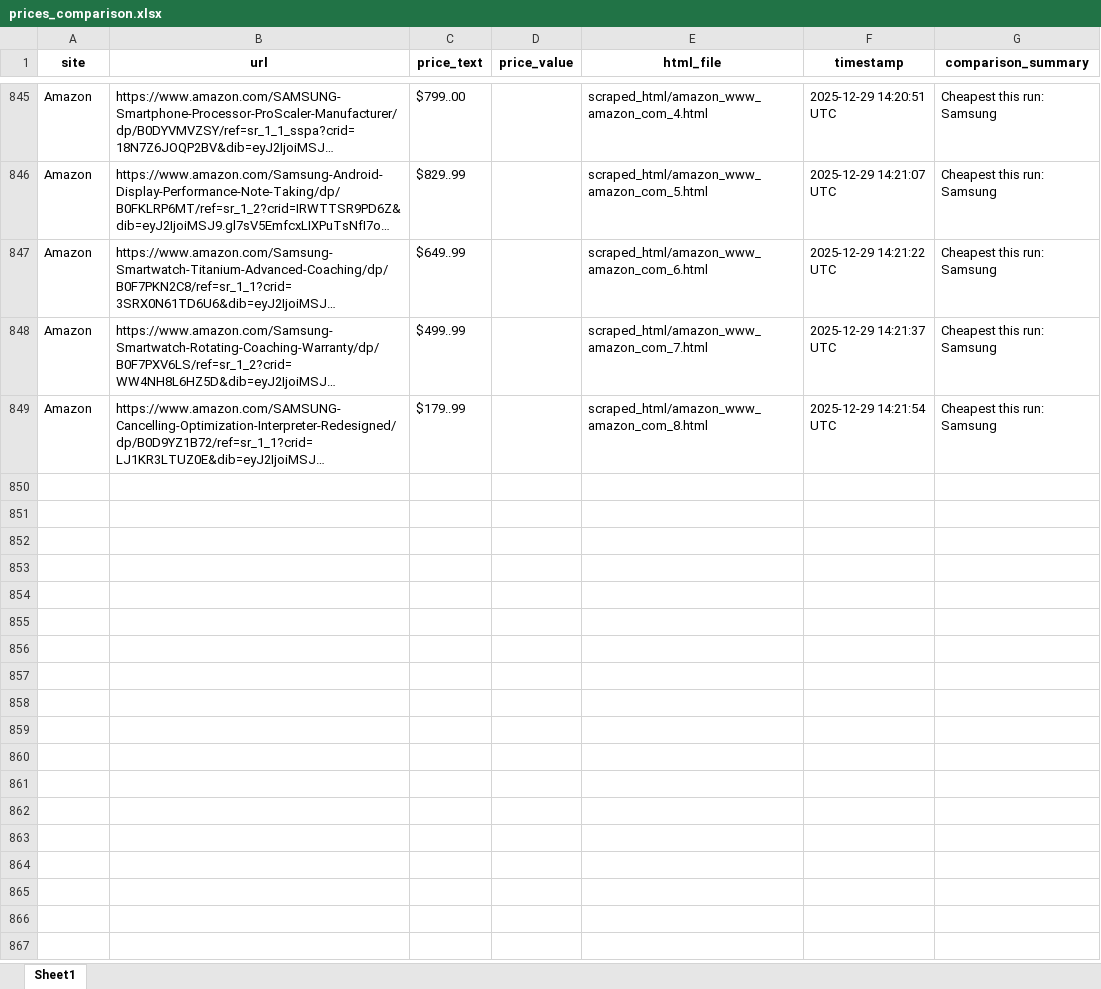
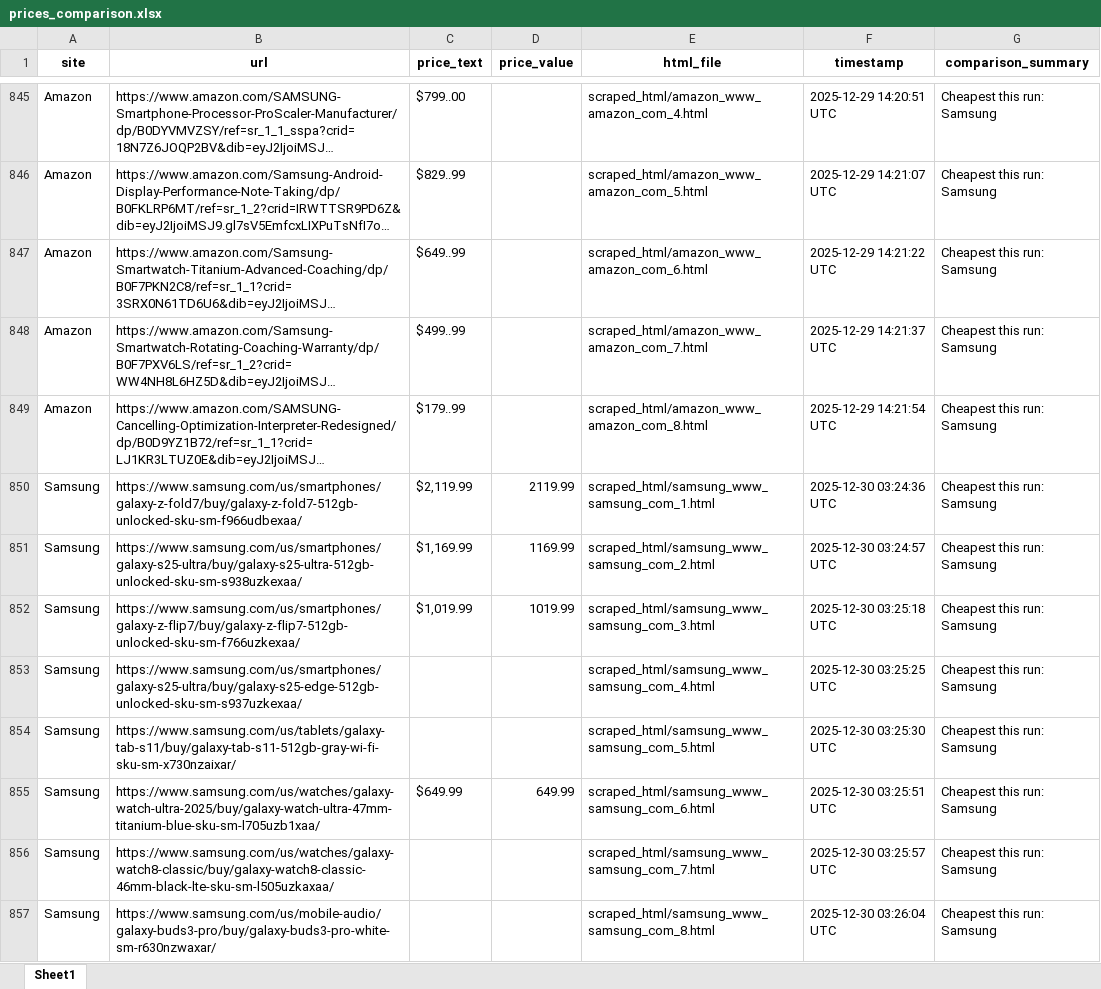
Before and after one commit to h-rathi/GitPrices, an Excel workbook: prices_comparison.xlsx, sheet Sheet1, drawn as a sheet; only a part is shown, gaps mark what is left out; long unchanged cells end in …; values as stored, in another font and other column widths than the file's, no borders; the diff covers the shown part only; the diff names each change by its address in the sheet, - before the commit and + after, or states it on an @@ line.

```diff
--- a/prices_comparison.xlsx (sheet Sheet1)
+++ b/prices_comparison.xlsx (sheet Sheet1)
+row 850: Samsung | https://www.samsung.com/us/smartphones/galaxy-z-fold7/buy/galaxy-z-fold7-512gb-unlocked-sku-sm-f966udbexaa/ | $2,119.99 | 2119.99 | scraped_html/samsung_www_samsung_com_1.html | 2025-12-30 03:24:36 UTC | Cheapest this run: Samsung
+row 851: Samsung | https://www.samsung.com/us/smartphones/galaxy-s25-ultra/buy/galaxy-s25-ultra-512gb-unlocked-sku-sm-s938uzkexaa/ | $1,169.99 | 1169.99 | scraped_html/samsung_www_samsung_com_2.html | 2025-12-30 03:24:57 UTC | Cheapest this run: Samsung
+row 852: Samsung | https://www.samsung.com/us/smartphones/galaxy-z-flip7/buy/galaxy-z-flip7-512gb-unlocked-sku-sm-f766uzkexaa/ | $1,019.99 | 1019.99 | scraped_html/samsung_www_samsung_com_3.html | 2025-12-30 03:25:18 UTC | Cheapest this run: Samsung
+row 853: Samsung | https://www.samsung.com/us/smartphones/galaxy-s25-ultra/buy/galaxy-s25-edge-512gb-unlocked-sku-sm-s937uzkexaa/ |  |  | scraped_html/samsung_www_samsung_com_4.html | 2025-12-30 03:25:25 UTC | Cheapest this run: Samsung
+row 854: Samsung | https://www.samsung.com/us/tablets/galaxy-tab-s11/buy/galaxy-tab-s11-512gb-gray-wi-fi-sku-sm-x730nzaixar/ |  |  | scraped_html/samsung_www_samsung_com_5.html | 2025-12-30 03:25:30 UTC | Cheapest this run: Samsung
+row 855: Samsung | https://www.samsung.com/us/watches/galaxy-watch-ultra-2025/buy/galaxy-watch-ultra-47mm-titanium-blue-sku-sm-l705uzb1xaa/ | $649.99 | 649.99 | scraped_html/samsung_www_samsung_com_6.html | 2025-12-30 03:25:51 UTC | Cheapest this run: Samsung
+row 856: Samsung | https://www.samsung.com/us/watches/galaxy-watch8-classic/buy/galaxy-watch8-classic-46mm-black-lte-sku-sm-l505uzkaxaa/ |  |  | scraped_html/samsung_www_samsung_com_7.html | 2025-12-30 03:25:57 UTC | Cheapest this run: Samsung
+row 857: Samsung | https://www.samsung.com/us/mobile-audio/galaxy-buds3-pro/buy/galaxy-buds3-pro-white-sm-r630nzwaxar/ |  |  | scraped_html/samsung_www_samsung_com_8.html | 2025-12-30 03:26:04 UTC | Cheapest this run: Samsung
```
Also changed, not shown: 8 added rows elsewhere in this sheet, 18 other files.
